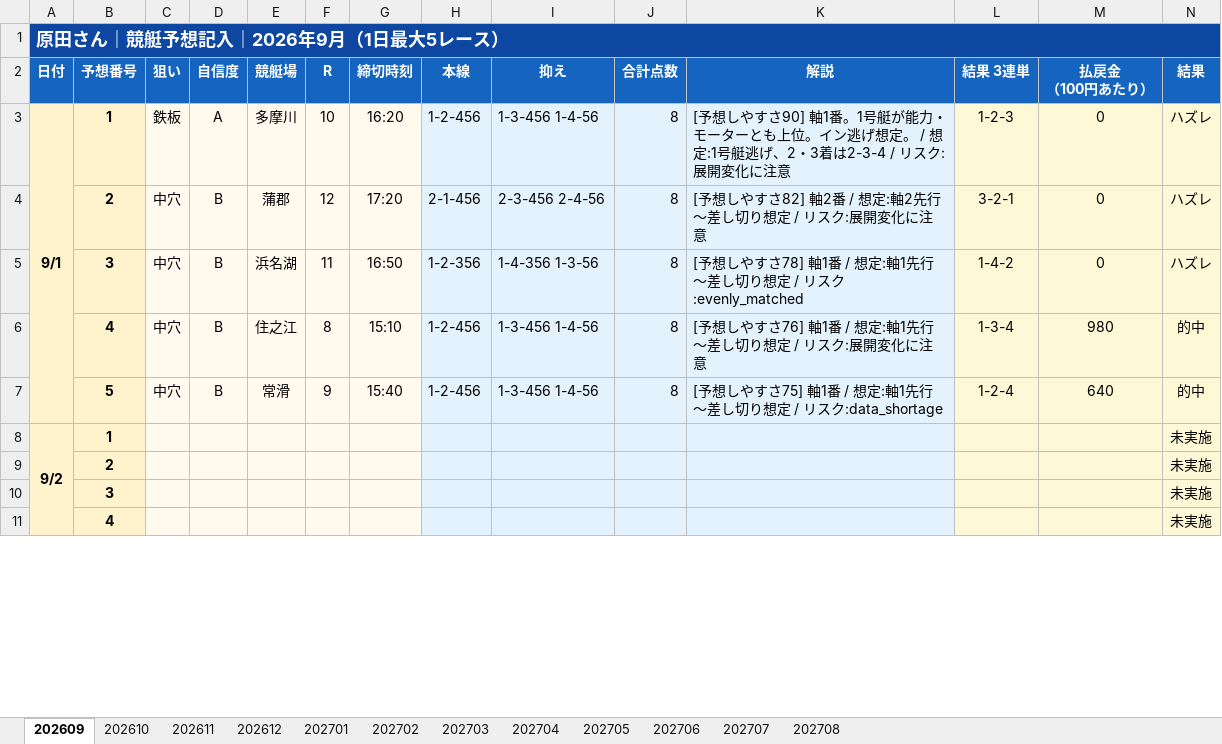
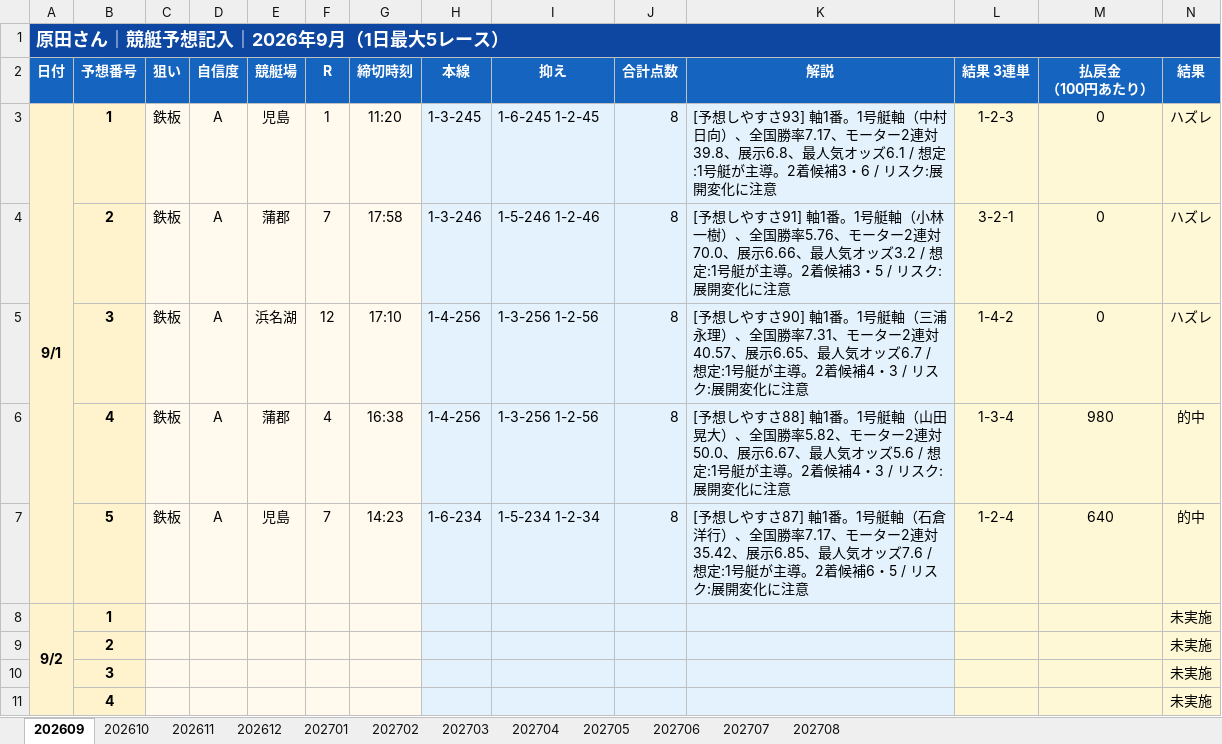
Before and after one commit to tama357/chatgpt-cursor, an Excel workbook: 個人予想/excel/競艇_予想記入シート_2026年9月.xlsx, sheet 202609, drawn as a sheet; only a part is shown; values as stored, in another font and other column widths than the file's, no borders; removed rows and columns are numbered as before the commit, all else as after; the diff names each change by its address in the sheet, - before the commit and + after, or states it on an @@ line.

```diff
--- a/個人予想/excel/競艇_予想記入シート_2026年9月.xlsx (sheet 202609)
+++ b/個人予想/excel/競艇_予想記入シート_2026年9月.xlsx (sheet 202609)
-E3 (競艇場): 多摩川
+E3 (競艇場): 児島
-F3 (R): 10
+F3 (R): 1
-G3 (締切時刻): 16:20
+G3 (締切時刻): 11:20
-H3 (本線): 1-2-456
+H3 (本線): 1-3-245
-I3 (抑え): 1-3-456 1-4-56
+I3 (抑え): 1-6-245 1-2-45
-K3 (解説): …しやすさ90] 軸1番。1号艇が能力・モーターとも上位。イン逃げ想定。 / 想定:1号艇逃げ、2・3着は2-3-4 / リスク…
+K3 (解説): …しやすさ93] 軸1番。1号艇軸（中村日向）、全国勝率7.17、モーター2連対39.8、展示6.8、最人気オッズ6.1 / 想定:1号艇が主導。2着候補3・6 / リスク…
-C4:C5 (狙い): 中穴
+C4:C5 (狙い): 鉄板
-D4:D5 (自信度): B
+D4:D5 (自信度): A
-F4 (R): 12
+F4 (R): 7
-G4 (締切時刻): 17:20
+G4 (締切時刻): 17:58
-H4 (本線): 2-1-456
+H4 (本線): 1-3-246
-I4 (抑え): 2-3-456 2-4-56
+I4 (抑え): 1-5-246 1-2-46
-K4 (解説): …しやすさ82] 軸2番 / 想定:軸2先行〜差し切り想定 / リスク…
+K4 (解説): …しやすさ91] 軸1番。1号艇軸（小林一樹）、全国勝率5.76、モーター2連対70.0、展示6.66、最人気オッズ3.2 / 想定:1号艇が主導。2着候補3・5 / リスク…
-F5 (R): 11
+F5 (R): 12
-G5 (締切時刻): 16:50
+G5 (締切時刻): 17:10
-H5 (本線): 1-2-356
+H5 (本線): 1-4-256
-I5 (抑え): 1-4-356 1-3-56
+I5 (抑え): 1-3-256 1-2-56
-K5 (解説): …しやすさ78] 軸1番 / 想定:軸1先行〜差し切り想定 / リスク:evenly_matched
+K5 (解説): …しやすさ90] 軸1番。1号艇軸（三浦永理）、全国勝率7.31、モーター2連対40.57、展示6.65、最人気オッズ6.7 / 想定:1号艇が主導。2着候補4・3 / リスク:展開変化に注意
-row 6:  | 4 | 中穴 | B | 住之江 | 8 | 15:10 | 1-2-456 | 1-3-456 1-4-56 | 8 | [予想しやすさ76] 軸1番 / 想定:軸1先行〜差し切り想定 / リスク:展開変化に注意 | 1-3-4 | 980 | 的中
-row 7:  | 5 | 中穴 | B | 常滑 | 9 | 15:40 | 1-2-456 | 1-3-456 1-4-56 | 8 | [予想しやすさ75] 軸1番 / 想定:軸1先行〜差し切り想定 / リスク:data_shortage | 1-2-4 | 640 | 的中
+row 6:  | 4 | 鉄板 | A | 蒲郡 | 4 | 16:38 | 1-4-256 | 1-3-256 1-2-56 | 8 | [予想しやすさ88] 軸1番。1号艇軸（山田晃大）、全国勝率5.82、モーター2連対50.0、展示6.67、最人気オッズ5.6 / 想定:1号艇が主導。2着候補4・3 / リスク:展開変化に注意 | 1-3-4 | 980 | 的中
+row 7:  | 5 | 鉄板 | A | 児島 | 7 | 14:23 | 1-6-234 | 1-5-234 1-2-34 | 8 | [予想しやすさ87] 軸1番。1号艇軸（石倉洋行）、全国勝率7.17、モーター2連対35.42、展示6.85、最人気オッズ7.6 / 想定:1号艇が主導。2着候補6・5 / リスク:展開変化に注意 | 1-2-4 | 640 | 的中
```
Also changed, not shown: 個人予想/excel/競艇_予想集計シート_2026年9月.xlsx, 個人予想/excel/競馬_予想記入シート_2026年9月.xlsx, 1 other file.
